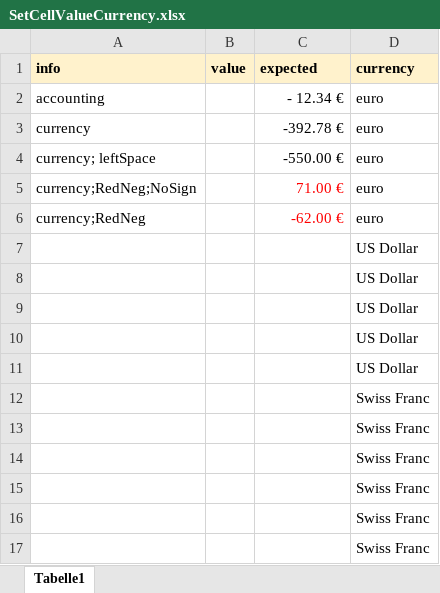
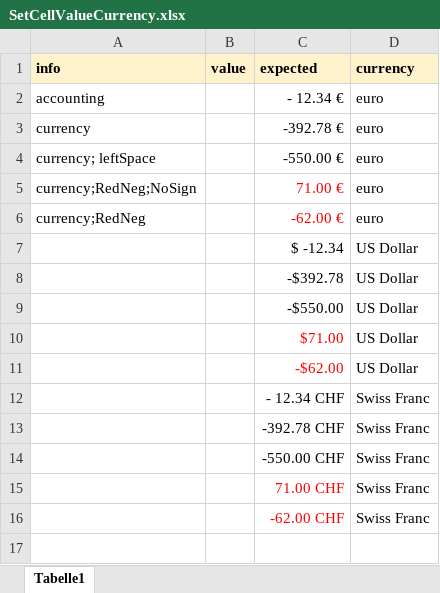
Before and after one commit to Pierlam/OpenExcelSdk, an Excel workbook: 2-Tests/OpenExcelSdk.Tests/10-Files/SetCellValueCurrency.xlsx, sheet Tabelle1, drawn as a sheet; values as stored, in another font and other column widths than the file's, no borders; the diff names each change by its address in the sheet, - before the commit and + after, or states it on an @@ line.

Commit message:
pb SetCellValue accounting US-dollar fixed

```diff
--- a/2-Tests/OpenExcelSdk.Tests/10-Files/SetCellValueCurrency.xlsx (sheet Tabelle1)
+++ b/2-Tests/OpenExcelSdk.Tests/10-Files/SetCellValueCurrency.xlsx (sheet Tabelle1)
-C7 (expected): (empty)
+C7 (expected): $ -12.34
-C8 (expected): (empty)
+C8 (expected): -$392.78
-C9 (expected): (empty)
+C9 (expected): -$550.00
-C10 (expected): (empty)
+C10 (expected): $71.00
-C11 (expected): (empty)
+C11 (expected): -$62.00
-C12 (expected): (empty)
+C12 (expected): - 12.34 CHF
-C13 (expected): (empty)
+C13 (expected): -392.78 CHF
-C14 (expected): (empty)
+C14 (expected): -550.00 CHF
-C15 (expected): (empty)
+C15 (expected): 71.00 CHF
-C16 (expected): (empty)
+C16 (expected): -62.00 CHF
-row 17:  |  |  | Swiss Franc
```
Also changed, not shown: 10 other files.
